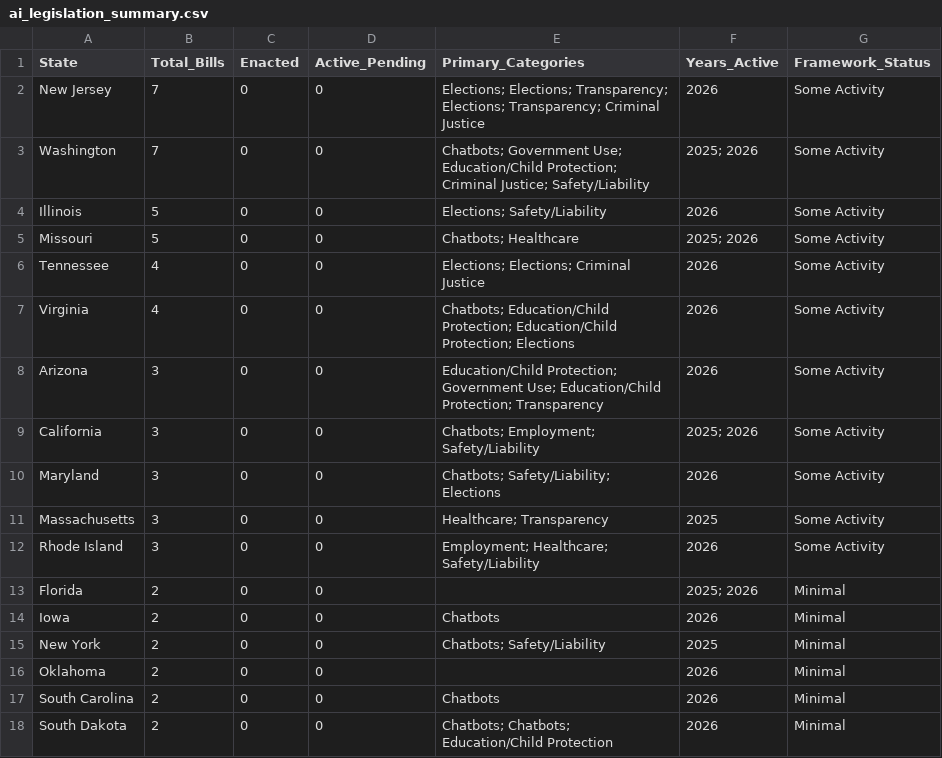
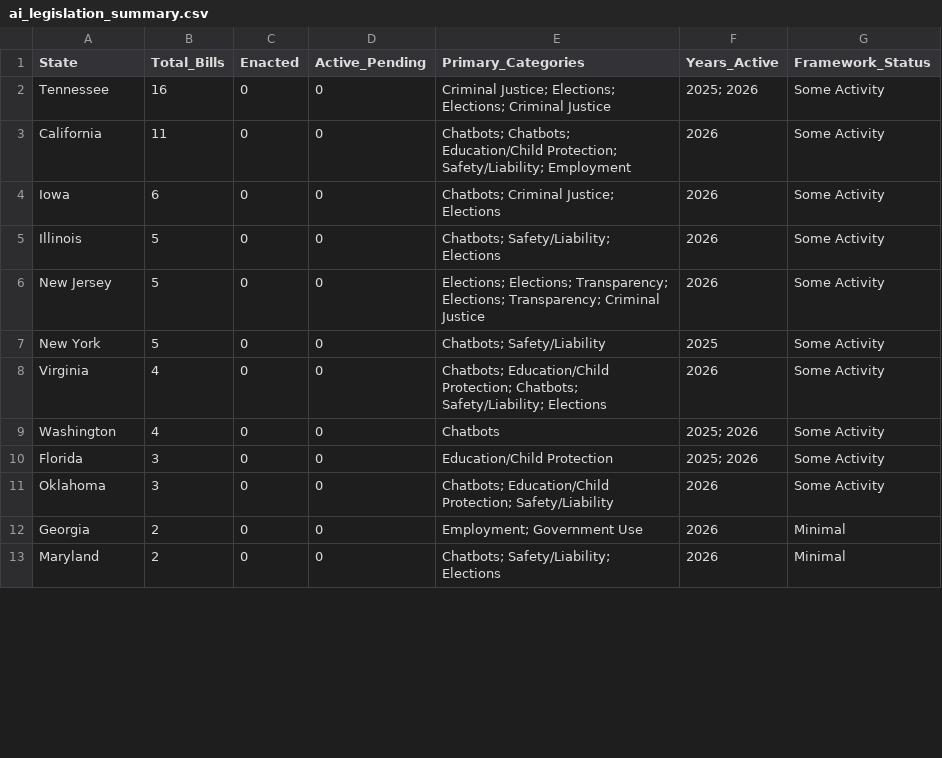
Before and after one commit to nikzei/state-ai-legislation-tracker, a CSV file: data/ai_legislation_summary.csv, drawn as a sheet; only a part is shown; the diff covers the shown part only.

```diff
--- a/data/ai_legislation_summary.csv
+++ b/data/ai_legislation_summary.csv
@@ -1,18 +1,13 @@
 State,Total_Bills,Enacted,Active_Pending,Primary_Categories,Years_Active,Framework_Status
-New Jersey,7,0,0,Elections; Elections; Transparency; Elections; Transparency; Criminal Justice,2026,Some Activity
-Washington,7,0,0,Chatbots; Government Use; Education/Child Protection; Criminal Justice; Safety/Liability,2025; 2026,Some Activity
-Illinois,5,0,0,Elections; Safety/Liability,2026,Some Activity
-Missouri,5,0,0,Chatbots; Healthcare,2025; 2026,Some Activity
-Tennessee,4,0,0,Elections; Elections; Criminal Justice,2026,Some Activity
-Virginia,4,0,0,Chatbots; Education/Child Protection; Education/Child Protection; Elections,2026,Some Activity
-Arizona,3,0,0,Education/Child Protection; Government Use; Education/Child Protection; Transparency,2026,Some Activity
-California,3,0,0,Chatbots; Employment; Safety/Liability,2025; 2026,Some Activity
-Maryland,3,0,0,Chatbots; Safety/Liability; Elections,2026,Some Activity
-Massachusetts,3,0,0,Healthcare; Transparency,2025,Some Activity
-Rhode Island,3,0,0,Employment; Healthcare; Safety/Liability,2026,Some Activity
-Florida,2,0,0,,2025; 2026,Minimal
-Iowa,2,0,0,Chatbots,2026,Minimal
-New York,2,0,0,Chatbots; Safety/Liability,2025,Minimal
-Oklahoma,2,0,0,,2026,Minimal
-South Carolina,2,0,0,Chatbots,2026,Minimal
-South Dakota,2,0,0,Chatbots; Chatbots; Education/Child Protection,2026,Minimal
+Tennessee,16,0,0,Criminal Justice; Elections; Elections; Criminal Justice,2025; 2026,Some Activity
+California,11,0,0,Chatbots; Chatbots; Education/Child Protection; Safety/Liability; Employment,2026,Some Activity
+Iowa,6,0,0,Chatbots; Criminal Justice; Elections,2026,Some Activity
+Illinois,5,0,0,Chatbots; Safety/Liability; Elections,2026,Some Activity
+New Jersey,5,0,0,Elections; Elections; Transparency; Elections; Transparency; Criminal Justice,2026,Some Activity
+New York,5,0,0,Chatbots; Safety/Liability,2025,Some Activity
+Virginia,4,0,0,Chatbots; Education/Child Protection; Chatbots; Safety/Liability; Elections,2026,Some Activity
+Washington,4,0,0,Chatbots,2025; 2026,Some Activity
+Florida,3,0,0,Education/Child Protection,2025; 2026,Some Activity
+Oklahoma,3,0,0,Chatbots; Education/Child Protection; Safety/Liability,2026,Some Activity
+Georgia,2,0,0,Employment; Government Use,2026,Minimal
+Maryland,2,0,0,Chatbots; Safety/Liability; Elections,2026,Minimal
```
Also changed, not shown: 3 added rows, 2 removed rows and 6 edited cells elsewhere in this file, data/ai_legislation_bills.csv.
